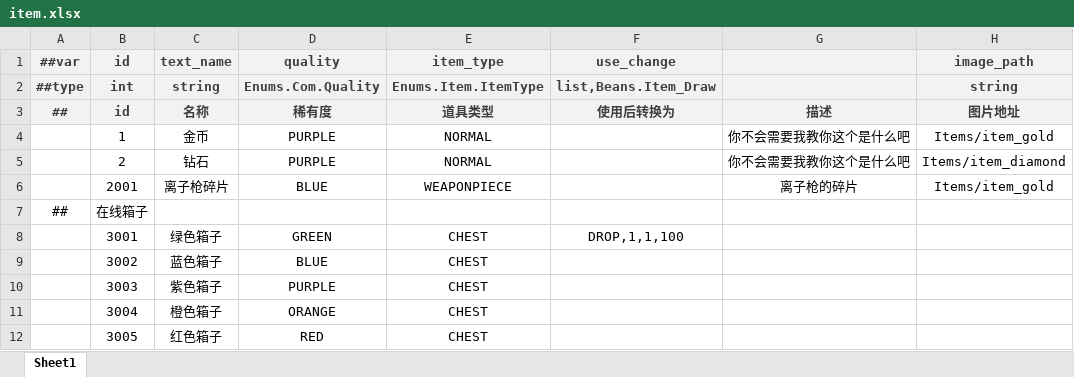
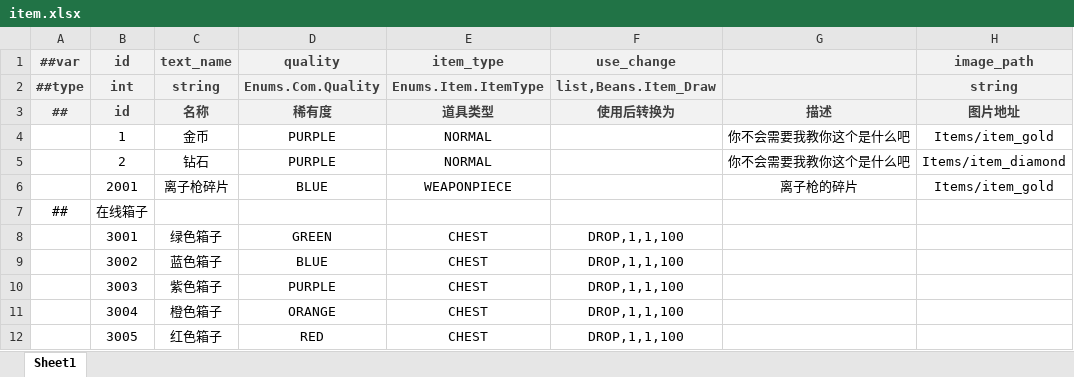
Before and after one commit to BroochWu/ZiStar, an Excel workbook: _ConfigExcels/Datas/item.xlsx, sheet Sheet1, drawn as a sheet; values as stored, in another font and other column widths than the file's, no borders; the diff names each change by its address in the sheet, - before the commit and + after, or states it on an @@ line.

```diff
--- a/_ConfigExcels/Datas/item.xlsx (sheet Sheet1)
+++ b/_ConfigExcels/Datas/item.xlsx (sheet Sheet1)
-F9:F12 (use_change): (empty)
+F9:F12 (use_change): DROP,1,1,100
```
